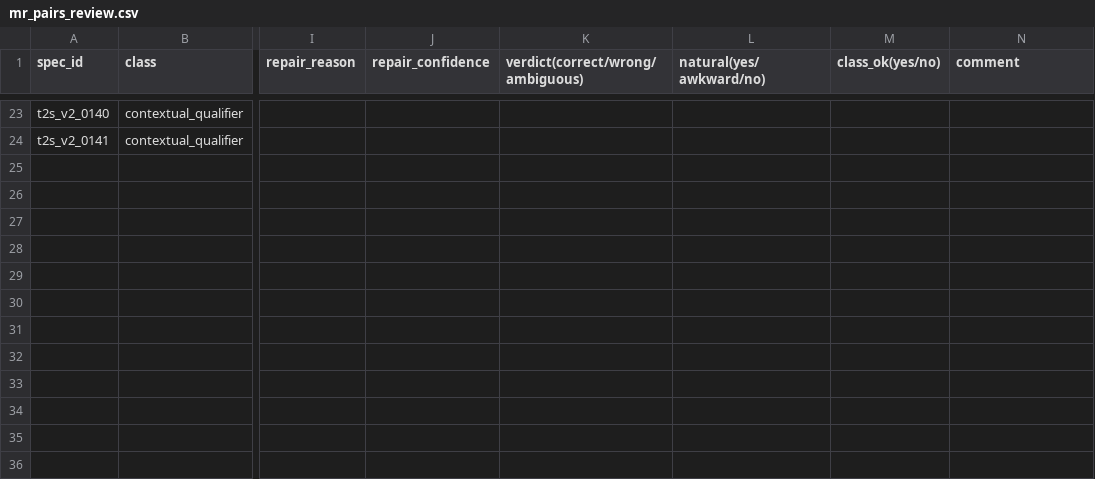
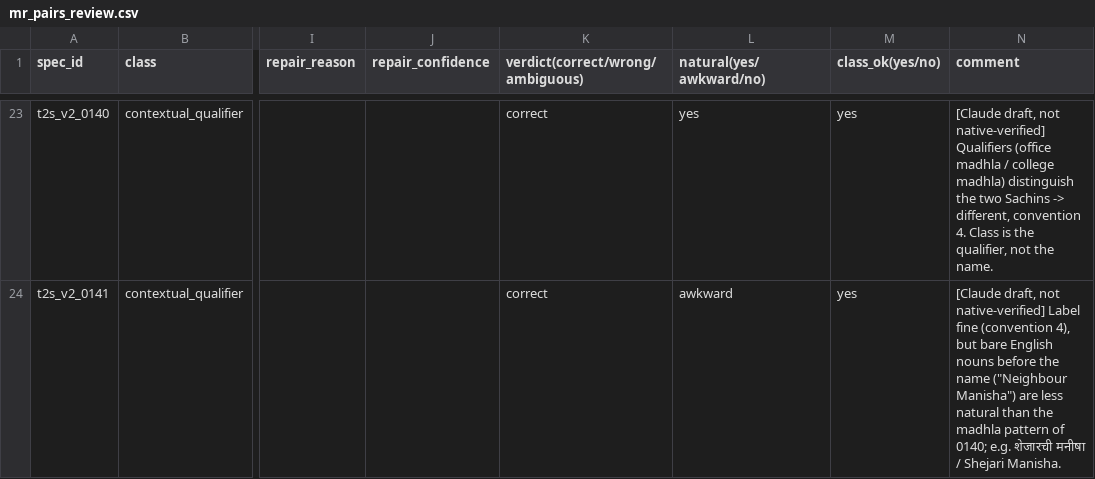
Before and after one commit to DevParmar-hub/DK-mem, a CSV file: paper/review/mr_pairs_review.csv, drawn as a sheet; only a part is shown, gaps mark what is left out; the diff covers the shown part only; the diff names each change by its address in the sheet, - before the commit and + after, or states it on an @@ line.

```diff
--- a/paper/review/mr_pairs_review.csv
+++ b/paper/review/mr_pairs_review.csv
-K23:K24 (verdict(correct/wrong/ambiguous)): (empty)
+K23:K24 (verdict(correct/wrong/ambiguous)): correct
-L23 (natural(yes/awkward/no)): (empty)
+L23 (natural(yes/awkward/no)): yes
-M23:M24 (class_ok(yes/no)): (empty)
+M23:M24 (class_ok(yes/no)): yes
-N23 (comment): (empty)
+N23 (comment): [Claude draft, not native-verified] Qualifiers (office madhla / college madhla) distinguish the two Sachins -> different, convention 4. Class is the qualifier, not the name.
-L24 (natural(yes/awkward/no)): (empty)
+L24 (natural(yes/awkward/no)): awkward
-N24 (comment): (empty)
+N24 (comment): [Claude draft, not native-verified] Label fine (convention 4), but bare English nouns before the name ("Neighbour Manisha") are less natural than the madhla pattern of 0140; e.g. शेजारची मनीषा / Shejari Manisha.
```
Also changed, not shown: 84 edited cells elsewhere in this file, paper/review/mr_bank_review.csv, paper/review/mr_lexicon_review.csv, 4 other files.
